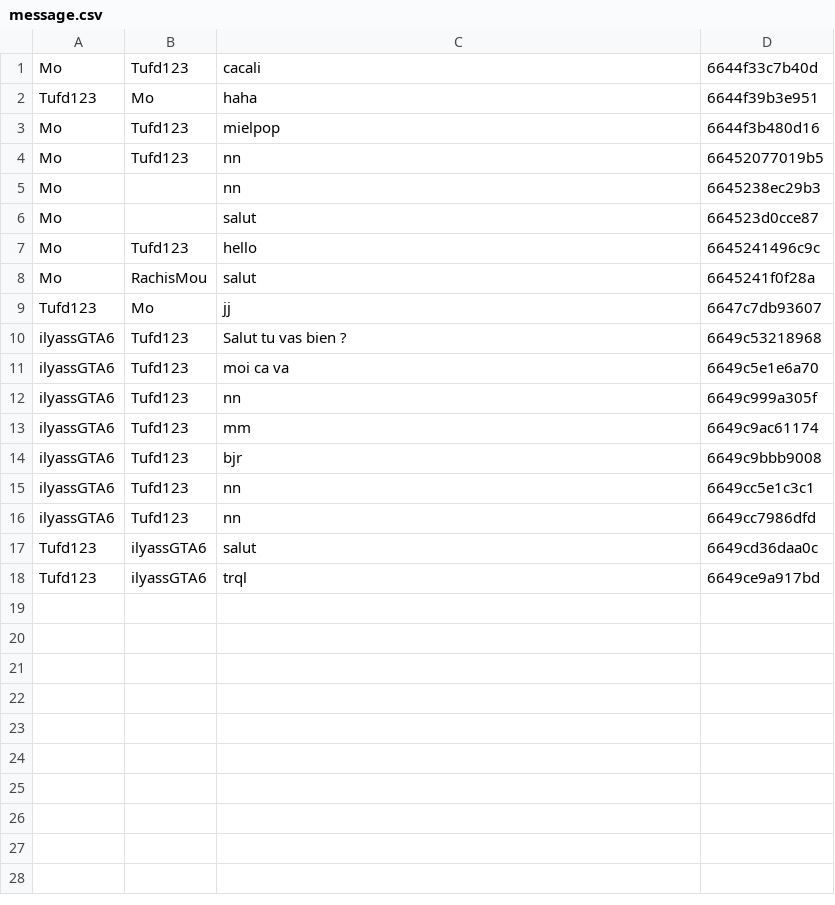
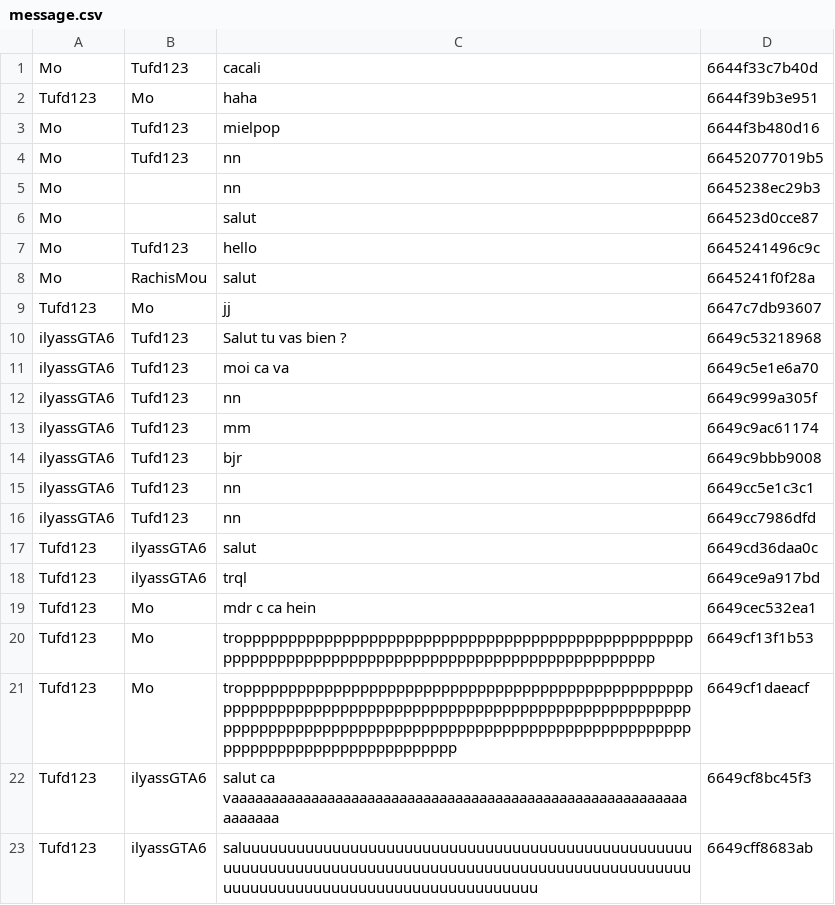
Before and after one commit to Momolbarjo/CY-Date, a CSV file: data/message.csv, drawn as a sheet.

```diff
--- a/data/message.csv
+++ b/data/message.csv
@@ -18 +18,6 @@ Tufd123;ilyassGTA6;salut;6649cd36daa0c
 Tufd123;ilyassGTA6;trql;6649ce9a917bd
+Tufd123;Mo;mdr c ca hein;6649cec532ea1
+Tufd123;Mo;tropppppppppppppppppppppppppppppppppppppppppppppppppppppppppppppppppppppppppppppppppppppppppppppppppp;6649cf13f1b53
+Tufd123;Mo;tropppppppppppppppppppppppppppppppppppppppppppppppppppppppppppppppppppppppppppppppppppppppppppppppppppppppppppppppppppppppppppppppppppppppppppppppppppppppppppppppppppppppppppppppppppp;6649cf1daeacf
+Tufd123;ilyassGTA6;salut ca vaaaaaaaaaaaaaaaaaaaaaaaaaaaaaaaaaaaaaaaaaaaaaaaaaaaaaaaaaaaaaaaa;6649cf8bc45f3
+Tufd123;ilyassGTA6;saluuuuuuuuuuuuuuuuuuuuuuuuuuuuuuuuuuuuuuuuuuuuuuuuuuuuuuuuuuuuuuuuuuuuuuuuuuuuuuuuuuuuuuuuuuuuuuuuuuuuuuuuuuuuuuuuuuuuuuuuuuuuuuuuuuuuuuuuu;6649cff8683ab
```
Also changed, not shown: 1 other file.
